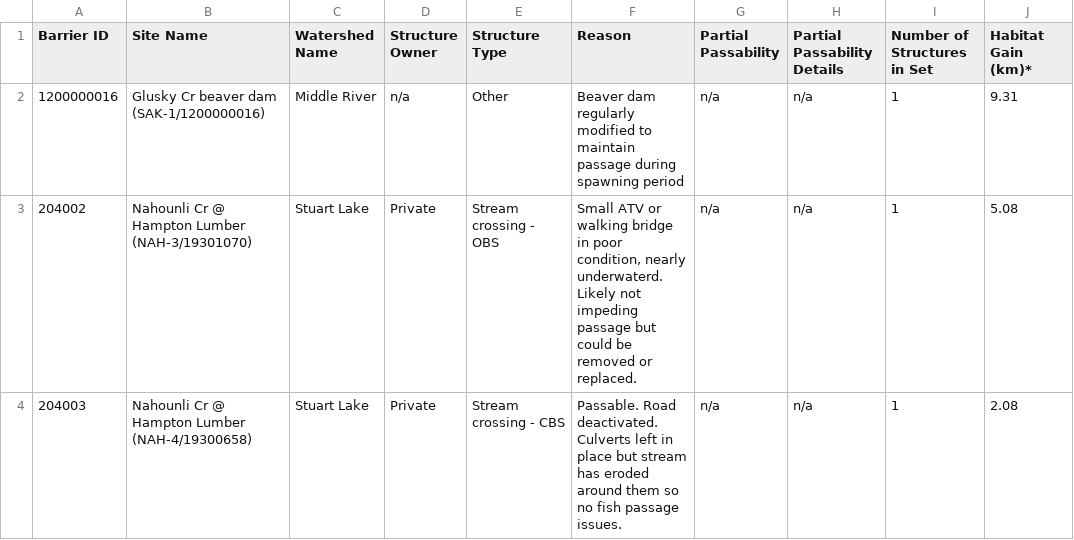
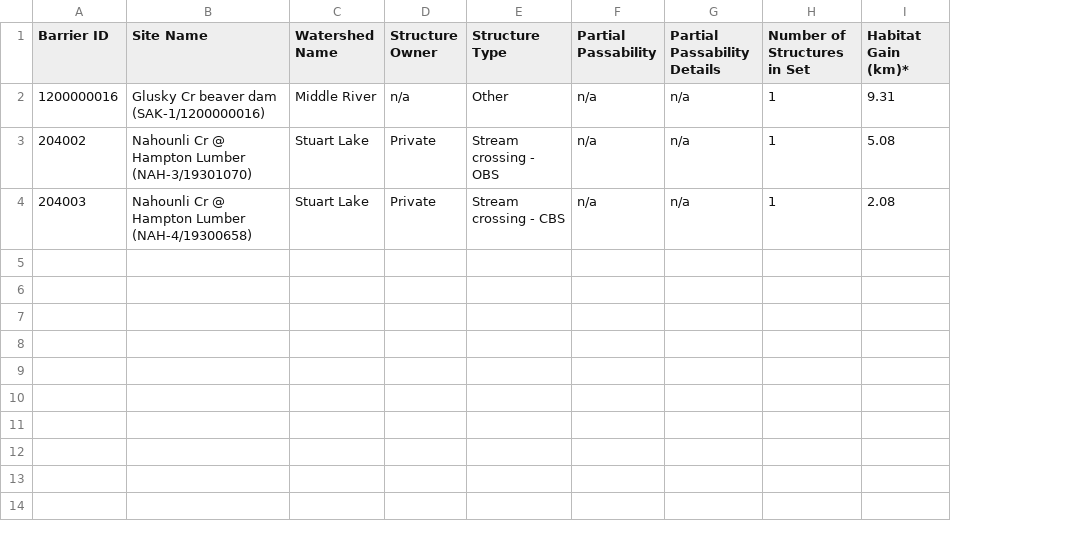
Before and after one commit to Canadian-Wildlife-Federation/tuzist-online-wcrp, a CSV file: content/data/tables(tbl-priority-ch).csv, drawn as a sheet; only a part is shown; the diff names each change by its address in the sheet, - before the commit and + after, or states it on an @@ line.

```diff
--- a/content/data/tables(tbl-priority-ch).csv
+++ b/content/data/tables(tbl-priority-ch).csv
-column F (Reason), rows 2-4: Beaver dam regularly modified to maintain passage during spawning period | Small ATV or walking bridge in poor condition, nearly underwaterd. Likely not impeding passage but could be removed or replaced. | Passable. Road deactivated. Culverts left in place but stream has eroded around them so no fish passage issues.
```
Also changed, not shown: content/data/tables(tbl-priority-sk).csv, 10 other files.
